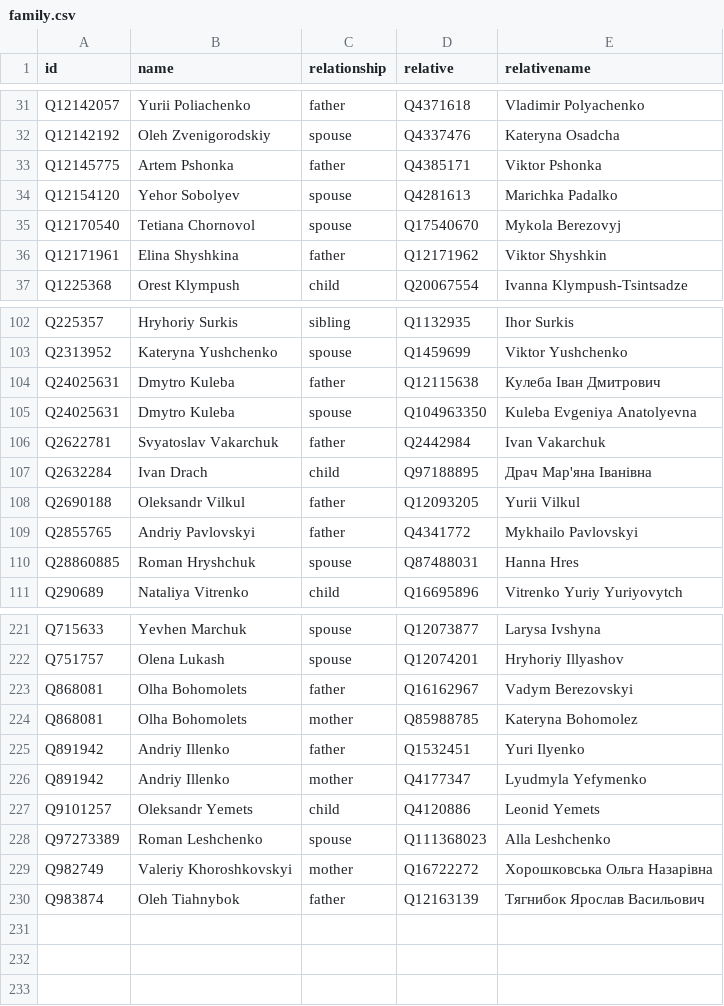
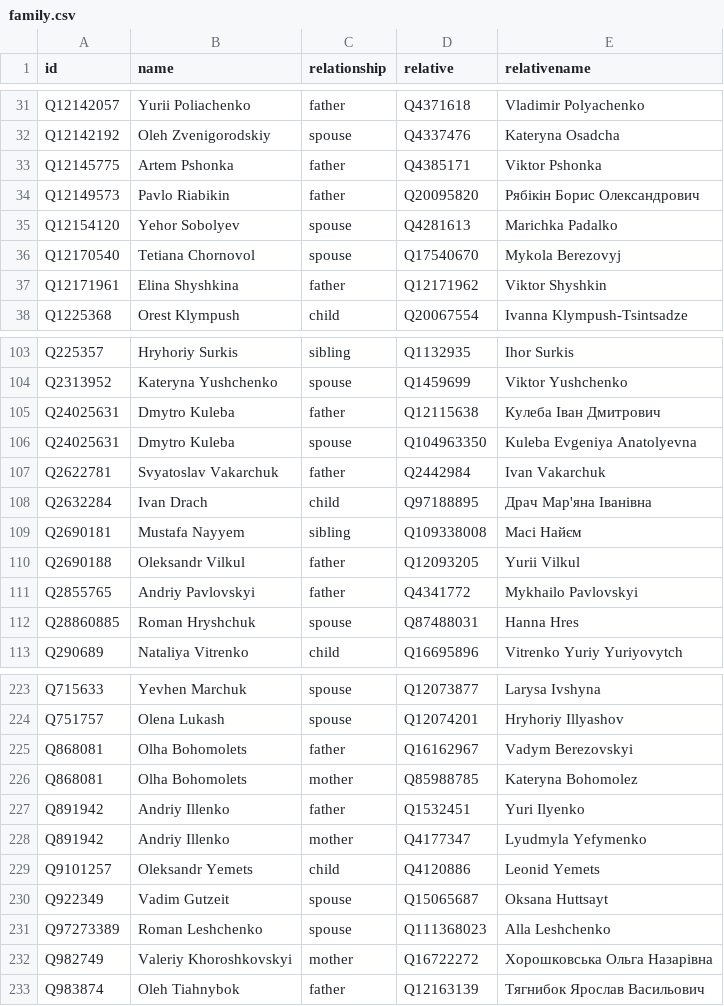
Before and after one commit to every-politician-scrapers/ukraine-cabinet, a CSV file: html/family.csv, drawn as a sheet; only a part is shown, gaps mark what is left out; the diff names each change by its address in the sheet, - before the commit and + after, or states it on an @@ line.

```diff
--- a/html/family.csv
+++ b/html/family.csv
+row 34: Q12149573 | Pavlo Riabikin | father | Q20095820 | Рябікін Борис Олександрович
+row 109: Q2690181 | Mustafa Nayyem | sibling | Q109338008 | Масі Найєм
+row 230: Q922349 | Vadim Gutzeit | spouse | Q15065687 | Oksana Huttsayt
```
Also changed, not shown: html/legislators.csv.
